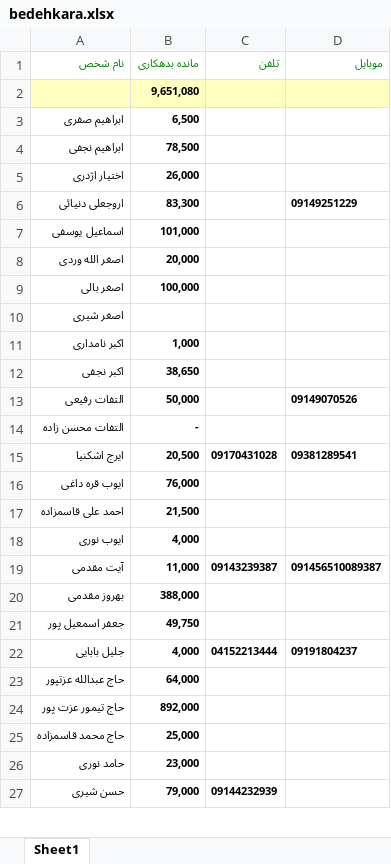
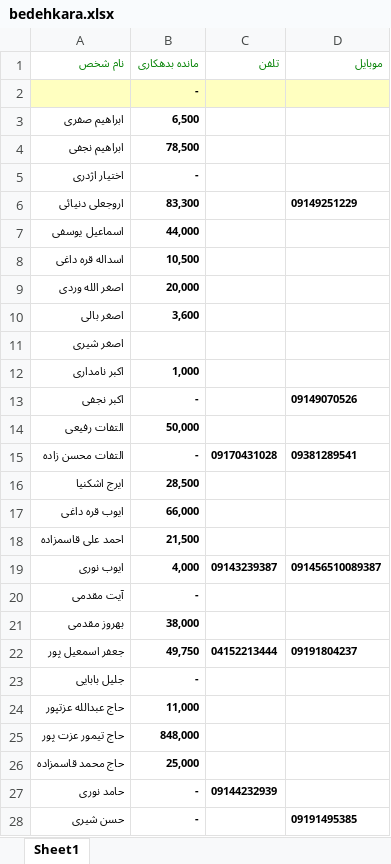
Before and after one commit to ghaemaghaey/bedehkaran, an Excel workbook: bedehkara.xlsx, sheet Sheet1, drawn as a sheet; only a part is shown; values as stored, in another font and other column widths than the file's, no borders; addresses are those after the commit; the diff covers the shown part only; the diff names each change by its address in the sheet, - before the commit and + after, or states it on an @@ line.

Commit message:
1399/10/5 24:00

```diff
--- a/bedehkara.xlsx (sheet Sheet1)
+++ b/bedehkara.xlsx (sheet Sheet1)
-B2 (مانده بدهکاری): 9,651,080
+B2 (مانده بدهکاری): -
-B5 (مانده بدهکاری): 26,000
+B5 (مانده بدهکاری): -
-B7 (مانده بدهکاری): 101,000
+B7 (مانده بدهکاری): 44,000
+row 8: اسداله قره داغی | 10,500
-B10 (مانده بدهکاری): 100,000
+B10 (مانده بدهکاری): 3,600
-B13 (مانده بدهکاری): 38,650
+B13 (مانده بدهکاری): -
-D13 (موبایل): (empty)
+D13 (موبایل): 09149070526
-D14 (موبایل): 09149070526
+D14 (موبایل): (empty)
-C15 (تلفن): (empty)
+C15 (تلفن): 09170431028
-D15 (موبایل): (empty)
+D15 (موبایل): 09381289541
-B16 (مانده بدهکاری): 20,500
+B16 (مانده بدهکاری): 28,500
-C16 (تلفن): 09170431028
+C16 (تلفن): (empty)
-D16 (موبایل): 09381289541
+D16 (موبایل): (empty)
-B17 (مانده بدهکاری): 76,000
+B17 (مانده بدهکاری): 66,000
-C19 (تلفن): (empty)
+C19 (تلفن): 09143239387
-D19 (موبایل): (empty)
+D19 (موبایل): 091456510089387
-B20 (مانده بدهکاری): 11,000
+B20 (مانده بدهکاری): -
-C20 (تلفن): 09143239387
+C20 (تلفن): (empty)
-D20 (موبایل): 091456510089387
+D20 (موبایل): (empty)
-B21 (مانده بدهکاری): 388,000
+B21 (مانده بدهکاری): 38,000
-C22 (تلفن): (empty)
+C22 (تلفن): 04152213444
-D22 (موبایل): (empty)
+D22 (موبایل): 09191804237
-B23 (مانده بدهکاری): 4,000
+B23 (مانده بدهکاری): -
-C23 (تلفن): 04152213444
+C23 (تلفن): (empty)
-D23 (موبایل): 09191804237
+D23 (موبایل): (empty)
-B24 (مانده بدهکاری): 64,000
+B24 (مانده بدهکاری): 11,000
-B25 (مانده بدهکاری): 892,000
+B25 (مانده بدهکاری): 848,000
-B27 (مانده بدهکاری): 23,000
+B27 (مانده بدهکاری): -
-C27 (تلفن): (empty)
+C27 (تلفن): 09144232939
-B28 (مانده بدهکاری): 79,000
+B28 (مانده بدهکاری): -
-C28 (تلفن): 09144232939
+C28 (تلفن): (empty)
-D28 (موبایل): (empty)
+D28 (موبایل): 09191495385
```
Also changed, not shown: 7 added rows, 2 removed rows and 87 edited cells elsewhere in this sheet.
